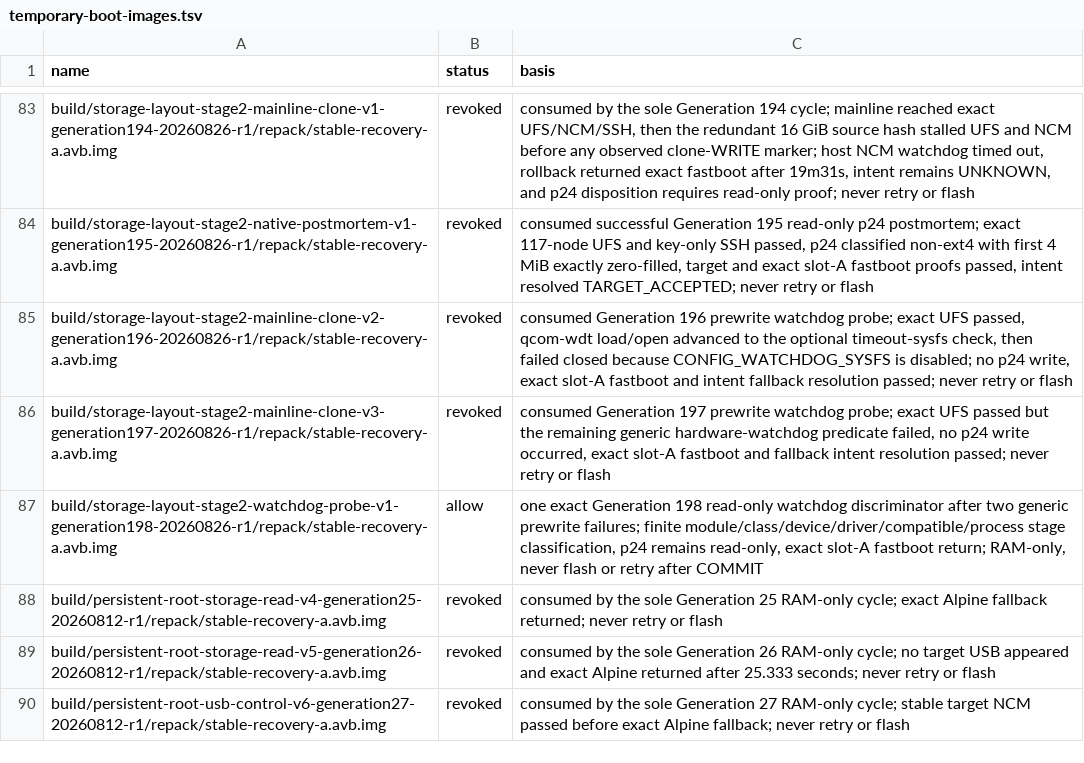
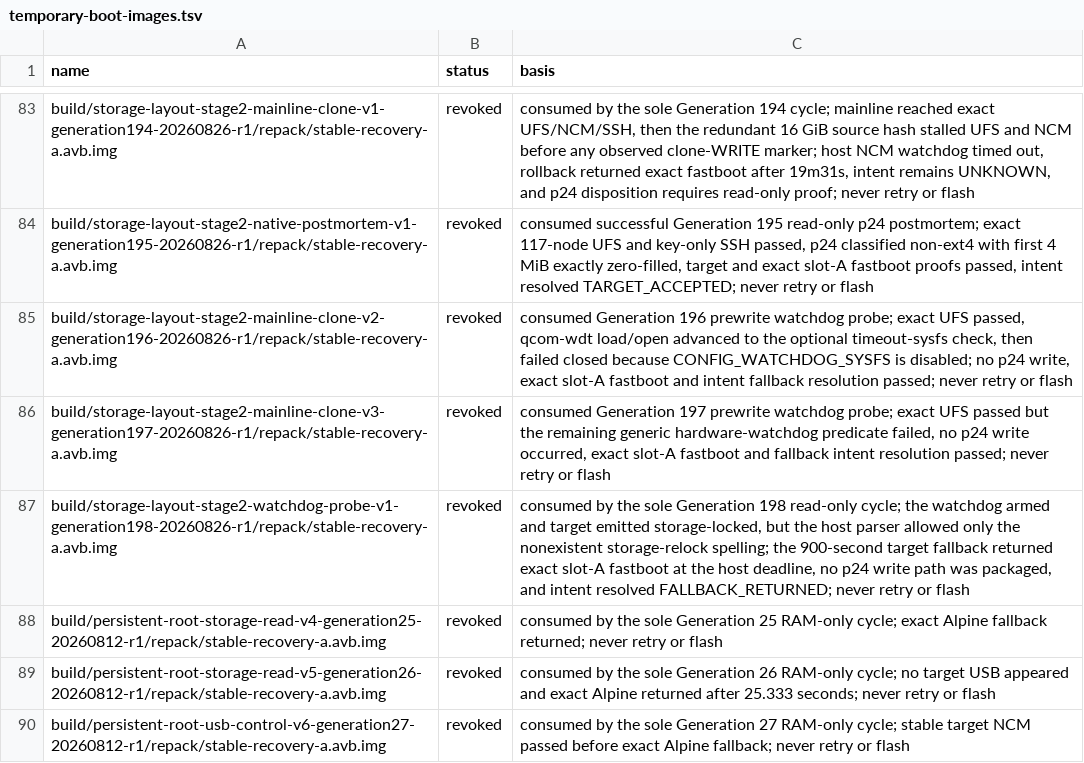
Before and after one commit to klimovich008/rog5-linux, a TSV file: manifests/temporary-boot-images.tsv, drawn as a sheet; only a part is shown, gaps mark what is left out.

Commit message:
fix generation 198 host fallback handling

```diff
--- a/manifests/temporary-boot-images.tsv
+++ b/manifests/temporary-boot-images.tsv
@@ -86,3 +86,3 @@ build/storage-layout-stage2-mainline-clone-v2-generation196-20260826-r1/repack/s
 build/storage-layout-stage2-mainline-clone-v3-generation197-20260826-r1/repack/stable-recovery-a.avb.img	revoked	consumed Generation 197 prewrite watchdog probe; exact UFS passed but the remaining generic hardware-watchdog predicate failed, no p24 write occurred, exact slot-A fastboot and fallback intent resolution passed; never retry or flash
-build/storage-layout-stage2-watchdog-probe-v1-generation198-20260826-r1/repack/stable-recovery-a.avb.img	allow	one exact Generation 198 read-only watchdog discriminator after two generic prewrite failures; finite module/class/device/driver/compatible/process stage classification, p24 remains read-only, exact slot-A fastboot return; RAM-only, never flash or retry after COMMIT
+build/storage-layout-stage2-watchdog-probe-v1-generation198-20260826-r1/repack/stable-recovery-a.avb.img	revoked	consumed by the sole Generation 198 read-only cycle; the watchdog armed and target emitted storage-locked, but the host parser allowed only the nonexistent storage-relock spelling; the 900-second target fallback returned exact slot-A fastboot at the host deadline, no p24 write path was packaged, and intent resolved FALLBACK_RETURNED; never retry or flash
 build/persistent-root-storage-read-v4-generation25-20260812-r1/repack/stable-recovery-a.avb.img	revoked	consumed by the sole Generation 25 RAM-only cycle; exact Alpine fallback returned; never retry or flash
```
Also changed, not shown: manifests/artifacts.tsv, 10 other files.
